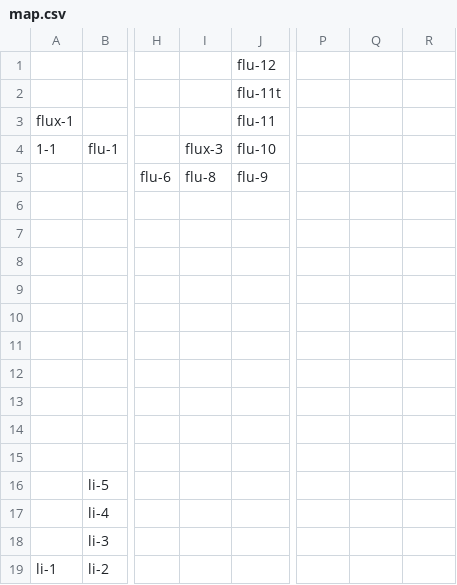
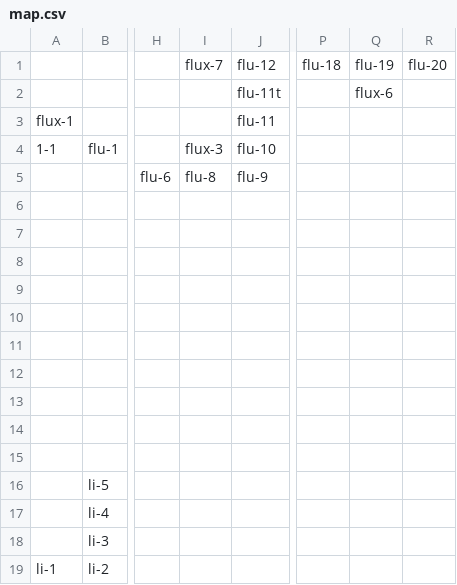
Before and after one commit to PaunchyChap/Paunchy-chaps-tein-anniversary-10-areas-and-stuff, a CSV file: data/map.csv, drawn as a sheet; only a part is shown, gaps mark what is left out; the diff names each change by its address in the sheet, - before the commit and + after, or states it on an @@ line.

```diff
--- a/data/map.csv
+++ b/data/map.csv
-I1: (empty)
+I1: flux-7
-P1: (empty)
+P1: flu-18
-Q1: (empty)
+Q1: flu-19
-R1: (empty)
+R1: flu-20
-Q2: (empty)
+Q2: flux-6
```
Also changed, not shown: 13 other files.
